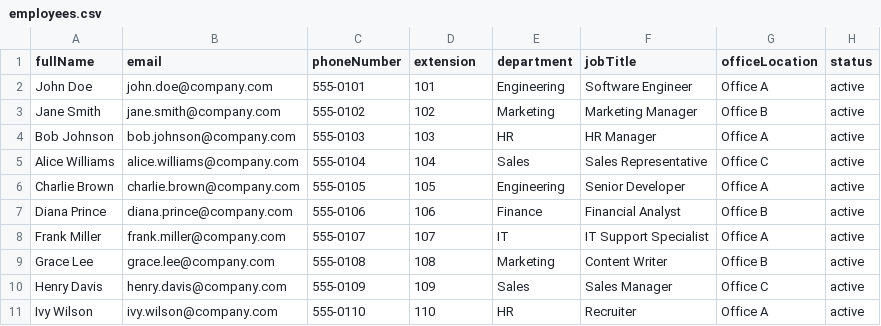
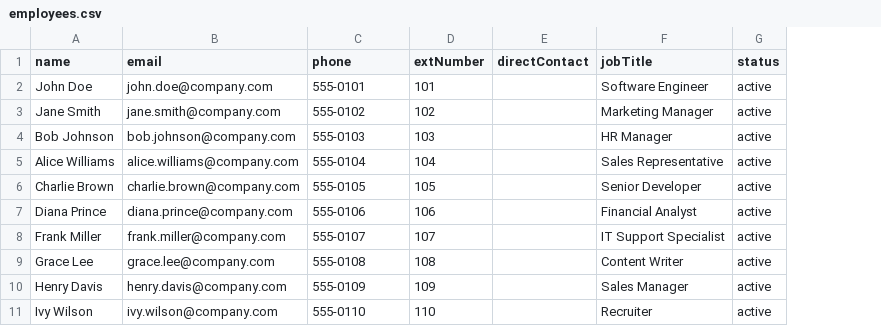
Before and after one commit to pavanamaze-stack/phone-directory, a CSV file: backend/sample-data/employees.csv, drawn as a sheet; removed rows and columns are numbered as before the commit, all else as after; the diff names each change by its address in the sheet, - before the commit and + after, or states it on an @@ line.

```diff
--- a/backend/sample-data/employees.csv
+++ b/backend/sample-data/employees.csv
-column E (department), rows 2-11: Engineering | Marketing | HR | Sales | Engineering | Finance | IT | Marketing | Sales | HR
+column E (directContact), empty
-column G (officeLocation), rows 2-11: Office A | Office B | Office A | Office C | Office A | Office B | Office A | Office B | Office C | Office A
-A1: fullName
+A1: name
-C1: phoneNumber
+C1: phone
-D1: extension
+D1: extNumber
```
Also changed, not shown: 8 other files.
